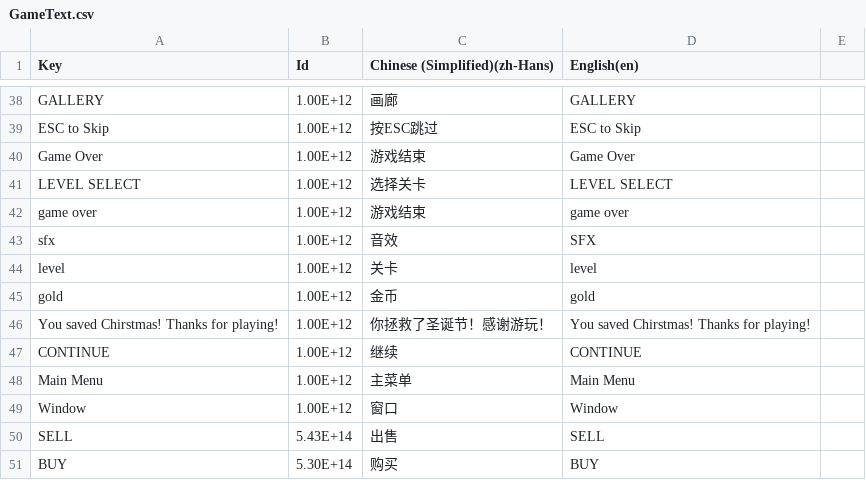
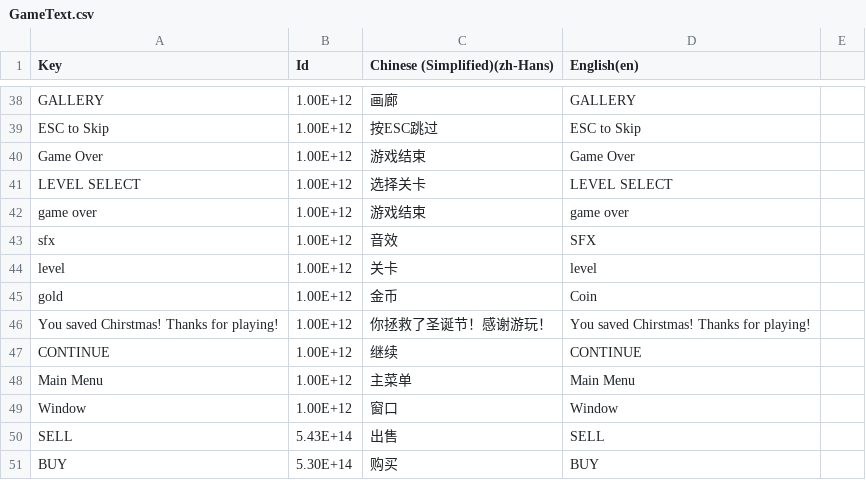
Before and after one commit to shshwdr/christmasLightRing, a CSV file: Assets/Localization/GameText.csv, drawn as a sheet; only a part is shown, gaps mark what is left out; the diff covers the shown part only.

```diff
--- a/Assets/Localization/GameText.csv
+++ b/Assets/Localization/GameText.csv
@@ -44,3 +44,3 @@ sfx,1.00E+12,音效,SFX,
 level,1.00E+12,关卡,level,
-gold,1.00E+12,金币,gold,
+gold,1.00E+12,金币,Coin,
 You saved Chirstmas! Thanks for playing!,1.00E+12,你拯救了圣诞节！感谢游玩！,You saved Chirstmas! Thanks for playing!,
```
Also changed, not shown: 30 added rows elsewhere in this file, Assets/Resources/csv/upgrade.csv, 27 other files.
